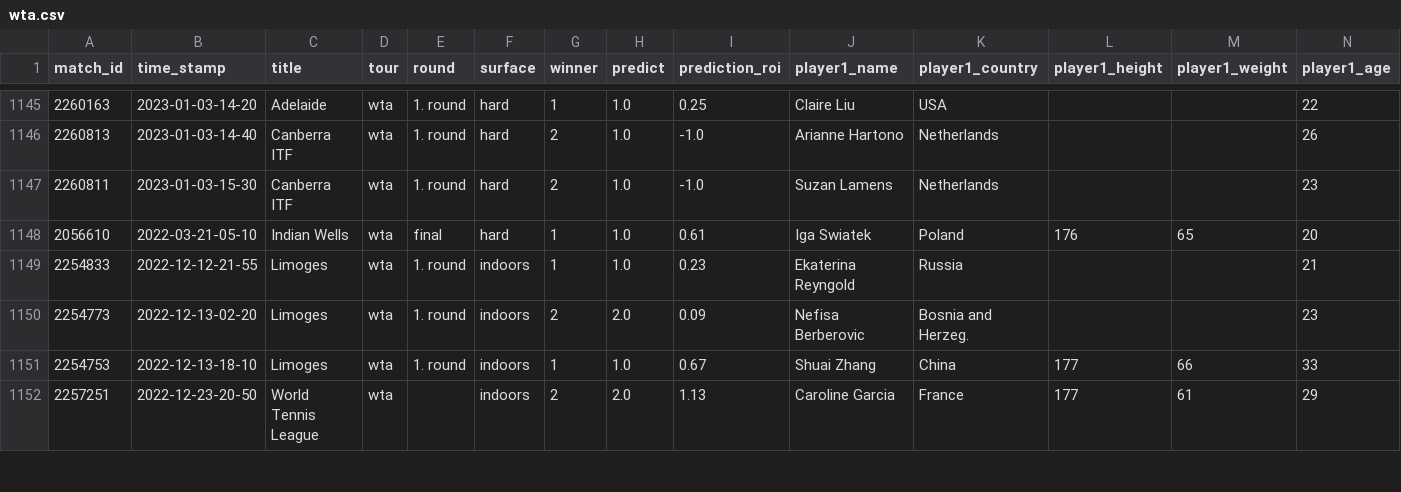
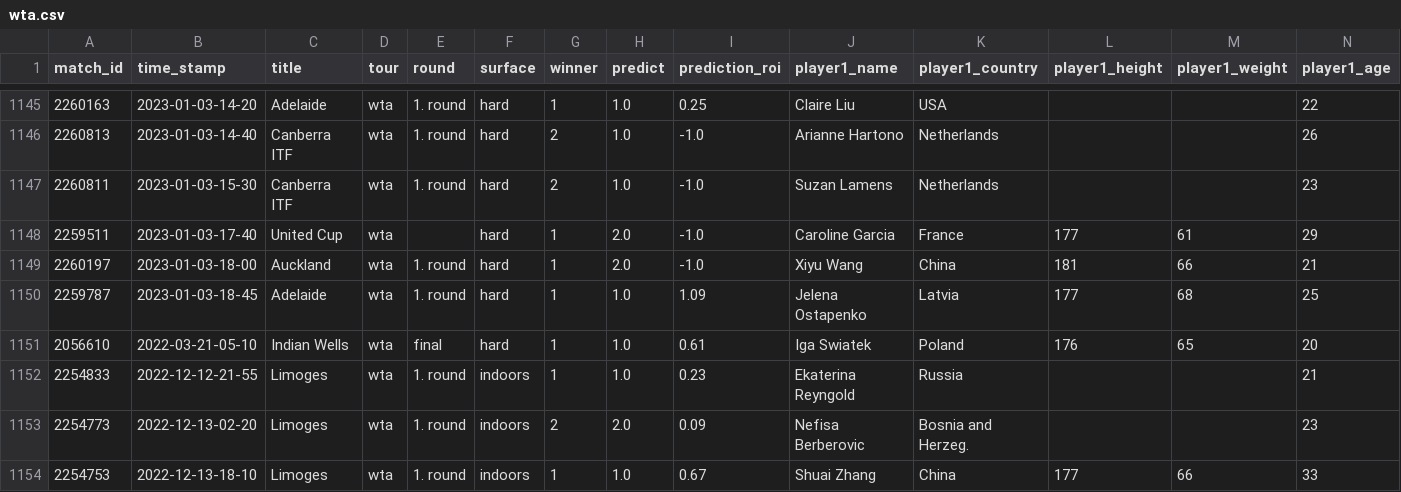
Before and after one commit to ebijun1007/tennis_all_tour_scraper, a CSV file: wta.csv, drawn as a sheet; only a part is shown, gaps mark what is left out; the shorter side is filled out with more unchanged rows; rows hold the shown columns only; the diff names each change by its address in the sheet, - before the commit and + after, or states it on an @@ line.

```diff
--- a/wta.csv
+++ b/wta.csv
+row 1148: 2259511 | 2023-01-03-17-40 | United Cup | wta |  | hard | 1 | 2.0 | -1.0 | Caroline Garcia | France | 177 | 61 | 29
+row 1149: 2260197 | 2023-01-03-18-00 | Auckland | wta | 1. round | hard | 1 | 2.0 | -1.0 | Xiyu Wang | China | 181 | 66 | 21
+row 1150: 2259787 | 2023-01-03-18-45 | Adelaide | wta | 1. round | hard | 1 | 1.0 | 1.09 | Jelena Ostapenko | Latvia | 177 | 68 | 25
```
Also changed, not shown: atp.csv, data/2023-01-02.csv, 3 other files.
